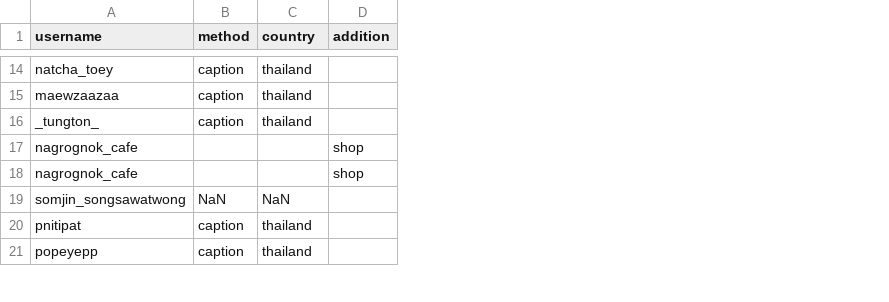
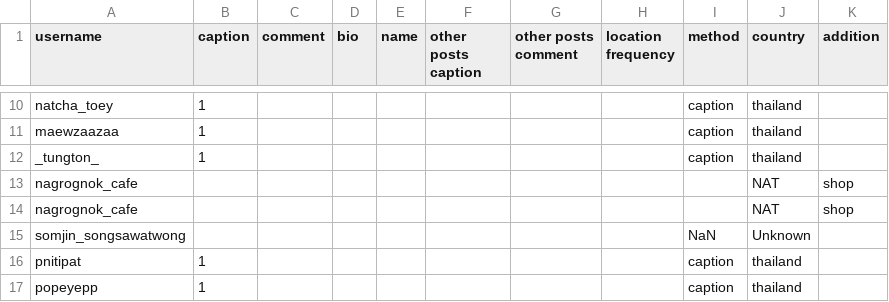
Before and after one commit to minmeeen/Instourist, a CSV file: dataset/labeled/night safari/night_safari_d1-d11_m2_label.csv, drawn as a sheet; only a part is shown, gaps mark what is left out; addresses are those after the commit; the diff covers the shown part only; the diff names each change by its address in the sheet, - before the commit and + after, or states it on an @@ line.

```diff
--- a/dataset/labeled/night safari/night_safari_d1-d11_m2_label.csv
+++ b/dataset/labeled/night safari/night_safari_d1-d11_m2_label.csv
+column B (caption), rows 10-17: 1 | 1 | 1 |  |  |  | 1 | 1
+column C (comment), empty
+column D (bio), empty
+column E (name), empty
+column F (other posts caption), empty
+column G (other posts comment), empty
+column H (location frequency), empty
-J13:J14 (country): (empty)
+J13:J14 (country): NAT
-J15 (country): NaN
+J15 (country): Unknown
```
Also changed, not shown: 5 removed rows and 4 edited cells elsewhere in this file, dataset/labeled/kruba/kruba501997293263955_d1-d11_m2_label.csv, dataset/labeled/maya/maya_d1-d12_m2_lable.csv, 4 other files.
